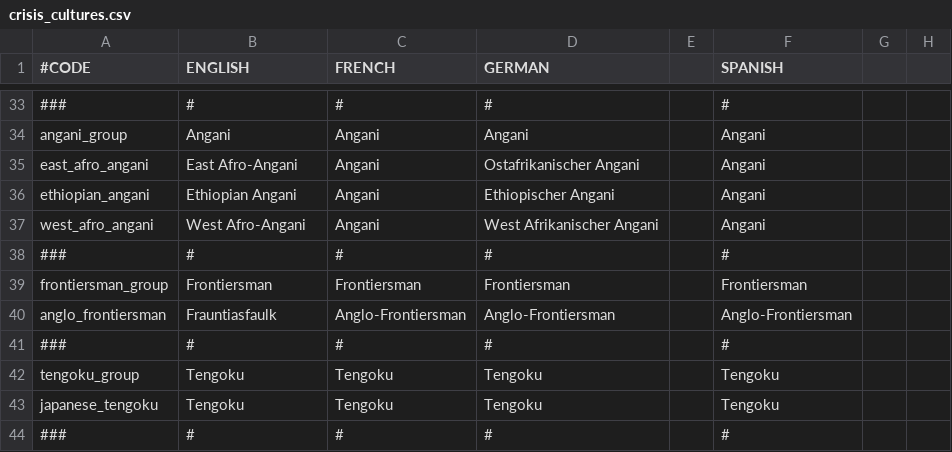
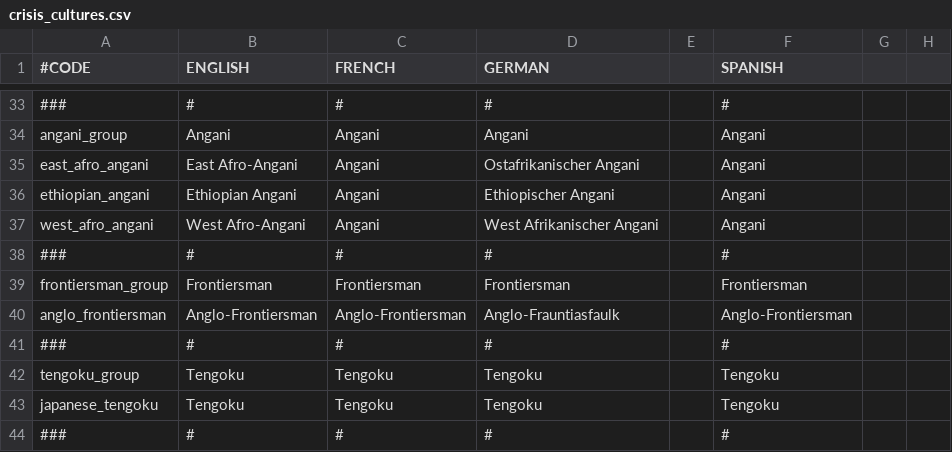
Before and after one commit to TheGoldenGun-2ndImpact/Confederation-Crisis, a CSV file: confederation at crisis/localisation/crisis_cultures.csv, drawn as a sheet; only a part is shown, gaps mark what is left out; the diff names each change by its address in the sheet, - before the commit and + after, or states it on an @@ line.

```diff
--- a/confederation at crisis/localisation/crisis_cultures.csv
+++ b/confederation at crisis/localisation/crisis_cultures.csv
-B40 (ENGLISH): Frauntiasfaulk
+B40 (ENGLISH): Anglo-Frontiersman
-D40 (GERMAN): Anglo-Frontiersman
+D40 (GERMAN): Anglo-Frauntiasfaulk
```
Also changed, not shown: confederation at crisis/localisation/crisis_culture_titles.csv, 3 other files.
